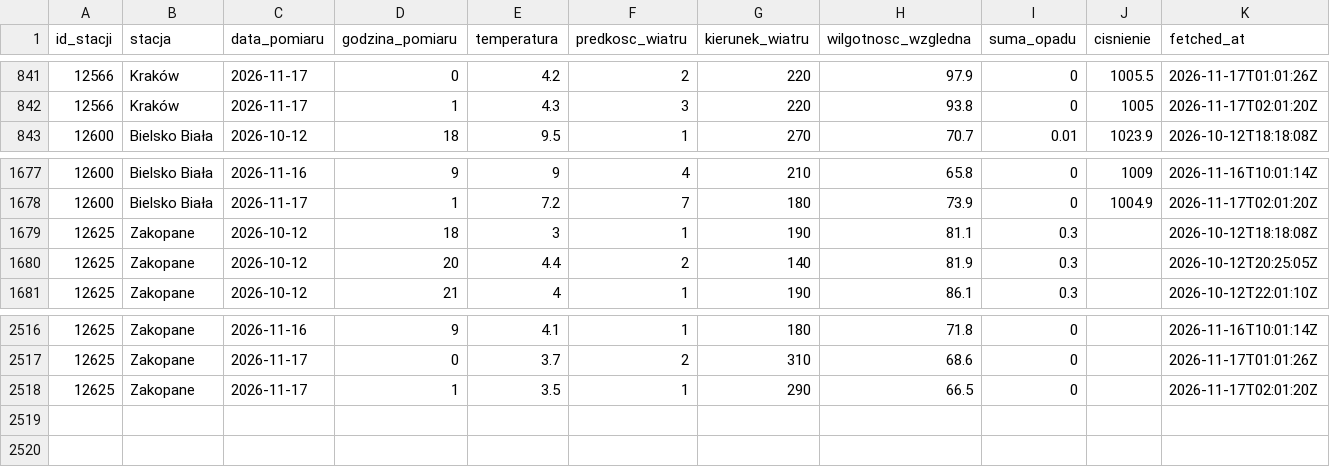
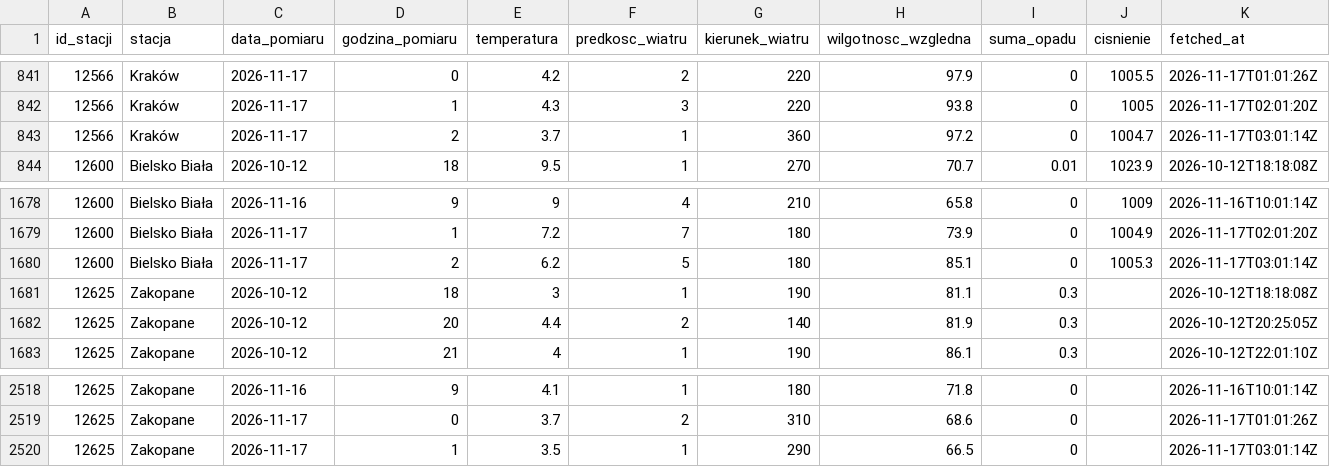
Before and after one commit to Przemsonn05/RiverSense, a CSV file: data/live/synop.csv, drawn as a sheet; only a part is shown, gaps mark what is left out.

Commit message:
dane live 2026-11-17 03:01

```diff
--- a/data/live/synop.csv
+++ b/data/live/synop.csv
@@ -842,2 +842,3 @@ id_stacji,stacja,data_pomiaru,godzina_pomiaru,temperatura,predkosc_wiatru,kierun
 12566,Kraków,2026-11-17,1,4.3,3,220,93.8,0,1005,2026-11-17T02:01:20Z
+12566,Kraków,2026-11-17,2,3.7,1,360,97.2,0,1004.7,2026-11-17T03:01:14Z
 12600,Bielsko Biała,2026-10-12,18,9.5,1,270,70.7,0.01,1023.9,2026-10-12T18:18:08Z
@@ -1678,2 +1679,3 @@ id_stacji,stacja,data_pomiaru,godzina_pomiaru,temperatura,predkosc_wiatru,kierun
 12600,Bielsko Biała,2026-11-17,1,7.2,7,180,73.9,0,1004.9,2026-11-17T02:01:20Z
+12600,Bielsko Biała,2026-11-17,2,6.2,5,180,85.1,0,1005.3,2026-11-17T03:01:14Z
 12625,Zakopane,2026-10-12,18,3,1,190,81.1,0.3,,2026-10-12T18:18:08Z
@@ -2517,2 +2519,2 @@ id_stacji,stacja,data_pomiaru,godzina_pomiaru,temperatura,predkosc_wiatru,kierun
 12625,Zakopane,2026-11-17,0,3.7,2,310,68.6,0,,2026-11-17T01:01:26Z
-12625,Zakopane,2026-11-17,1,3.5,1,290,66.5,0,,2026-11-17T02:01:20Z
+12625,Zakopane,2026-11-17,1,3.5,1,290,66.5,0,,2026-11-17T03:01:14Z
```
Also changed, not shown: 2 other files.
